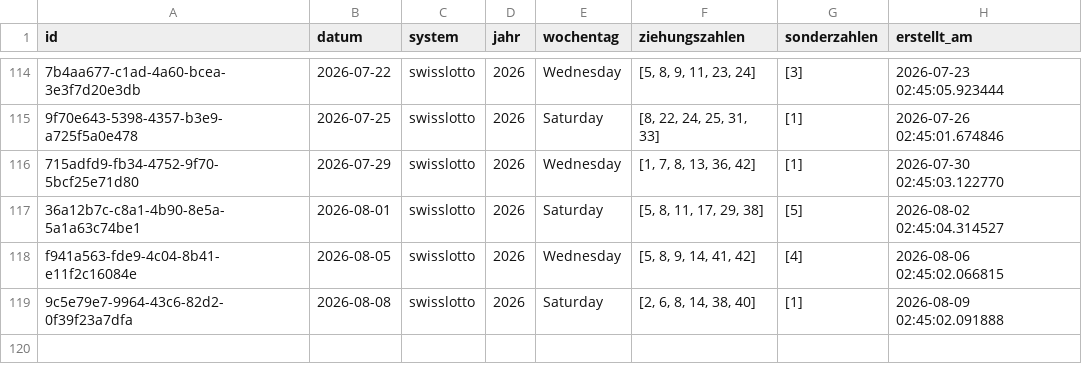
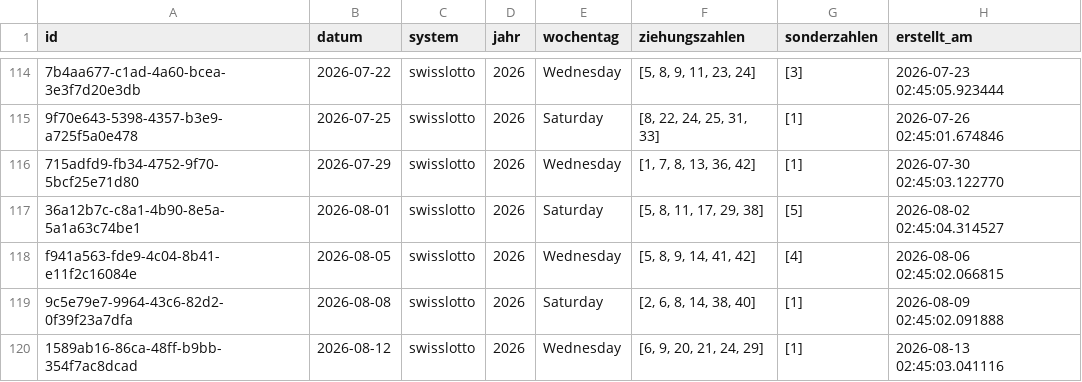
Before and after one commit to braamane/lotto, a CSV file: swisslotto_diff.csv, drawn as a sheet; only a part is shown, gaps mark what is left out.

Commit message:
📤 Auto-Upload: neue Ziehungen für swisslotto

```diff
--- a/swisslotto_diff.csv
+++ b/swisslotto_diff.csv
@@ -119 +119,2 @@ f941a563-fde9-4c04-8b41-e11f2c16084e,2026-08-05,swisslotto,2026,Wednesday,"[5, 8
 9c5e79e7-9964-43c6-82d2-0f39f23a7dfa,2026-08-08,swisslotto,2026,Saturday,"[2, 6, 8, 14, 38, 40]",[1],2026-08-09 02:45:02.091888
+1589ab16-86ca-48ff-b9bb-354f7ac8dcad,2026-08-12,swisslotto,2026,Wednesday,"[6, 9, 20, 21, 24, 29]",[1],2026-08-13 02:45:03.041116
```
